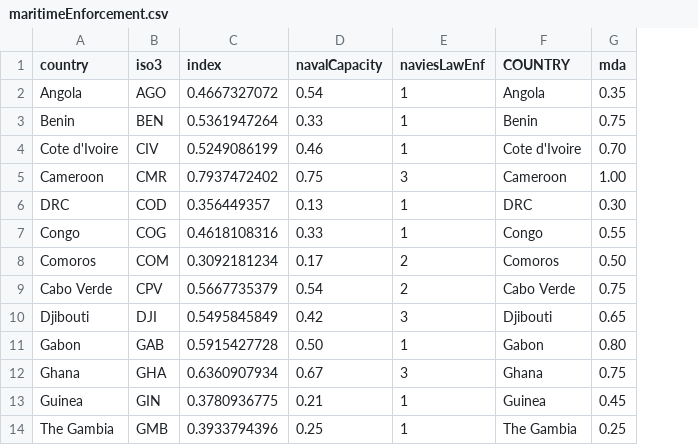
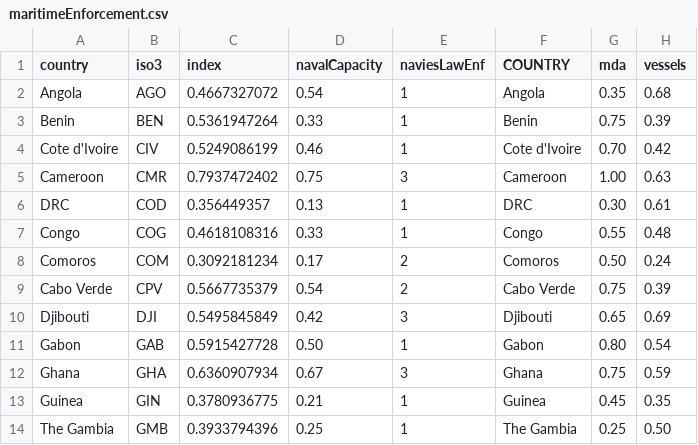
Before and after one commit to robisoniv/stable-seas, a CSV file: data/maritime-enforcement/maritimeEnforcement.csv, drawn as a sheet; only a part is shown; the diff names each change by its address in the sheet, - before the commit and + after, or states it on an @@ line.

```diff
--- a/data/maritime-enforcement/maritimeEnforcement.csv
+++ b/data/maritime-enforcement/maritimeEnforcement.csv
+column H (vessels), rows 2-14: 0.68 | 0.39 | 0.42 | 0.63 | 0.61 | 0.48 | 0.24 | 0.39 | 0.69 | 0.54 | 0.59 | 0.35 | 0.50
```
Also changed, not shown: data/blue-economy/blueEconomy.csv, 8 other files.
